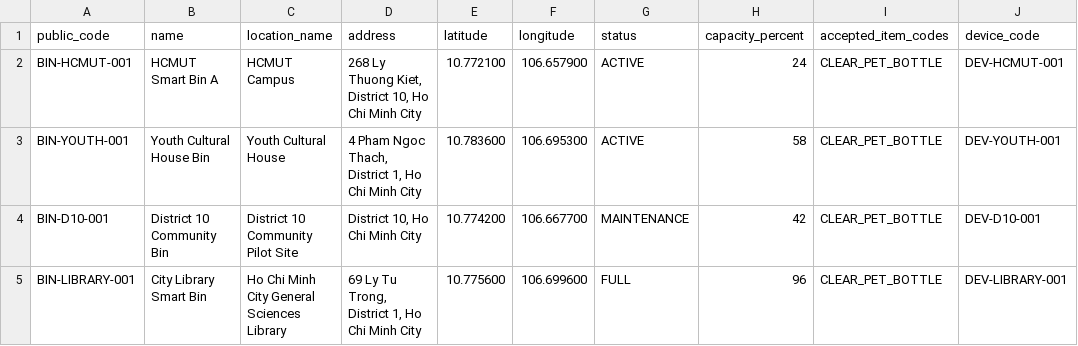
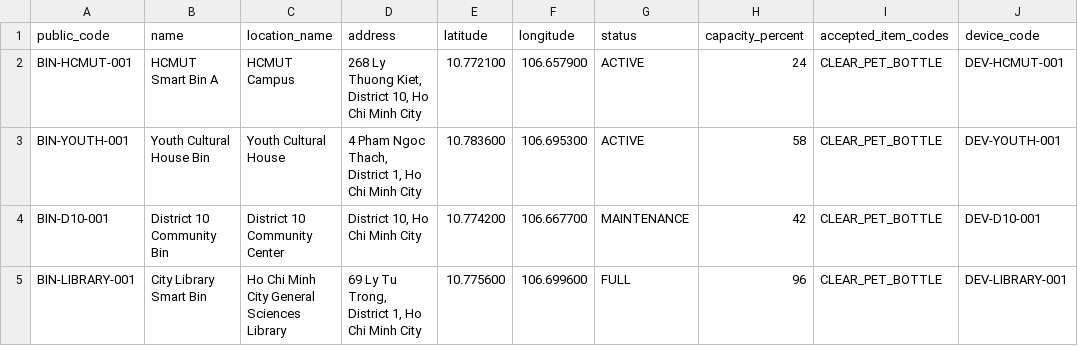
Before and after one commit to taduhi/BKI_Monomates_Web, a TSV file: monomates-api/src/main/resources/dataset/demo-bins.tsv, drawn as a sheet; only a part is shown; the diff names each change by its address in the sheet, - before the commit and + after, or states it on an @@ line.

```diff
--- a/monomates-api/src/main/resources/dataset/demo-bins.tsv
+++ b/monomates-api/src/main/resources/dataset/demo-bins.tsv
-C4 (location_name): District 10 Community Pilot Site
+C4 (location_name): District 10 Community Center
```
Also changed, not shown: monomates-api/src/main/resources/dataset/demo-users.tsv, monomates-api/src/main/resources/dataset/demo-vouchers.tsv, 12 other files.
